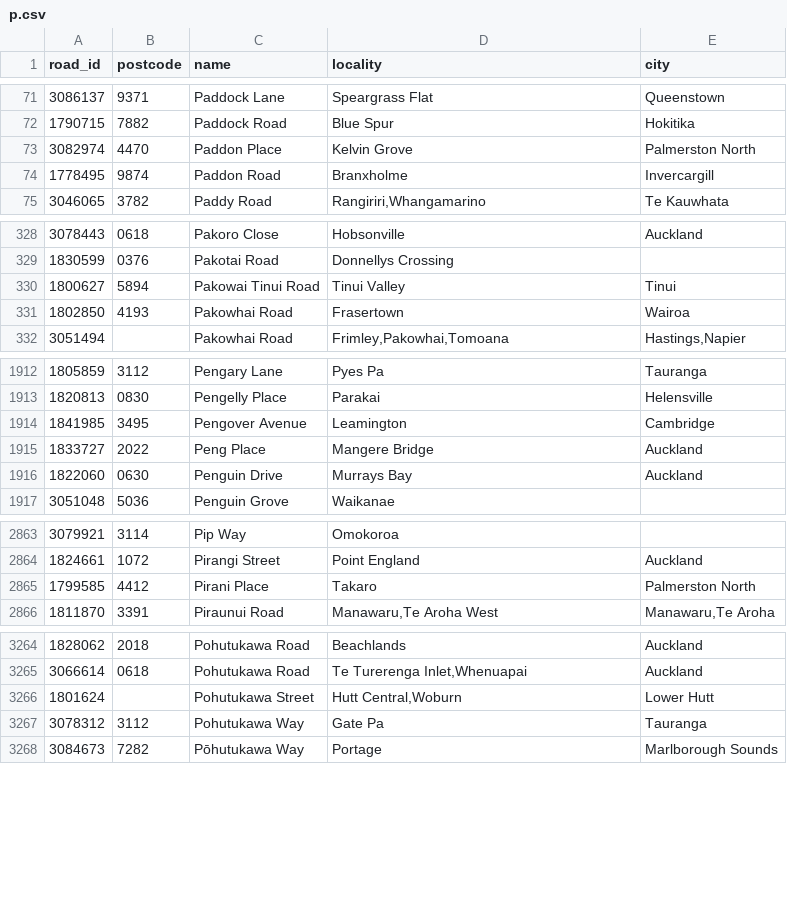
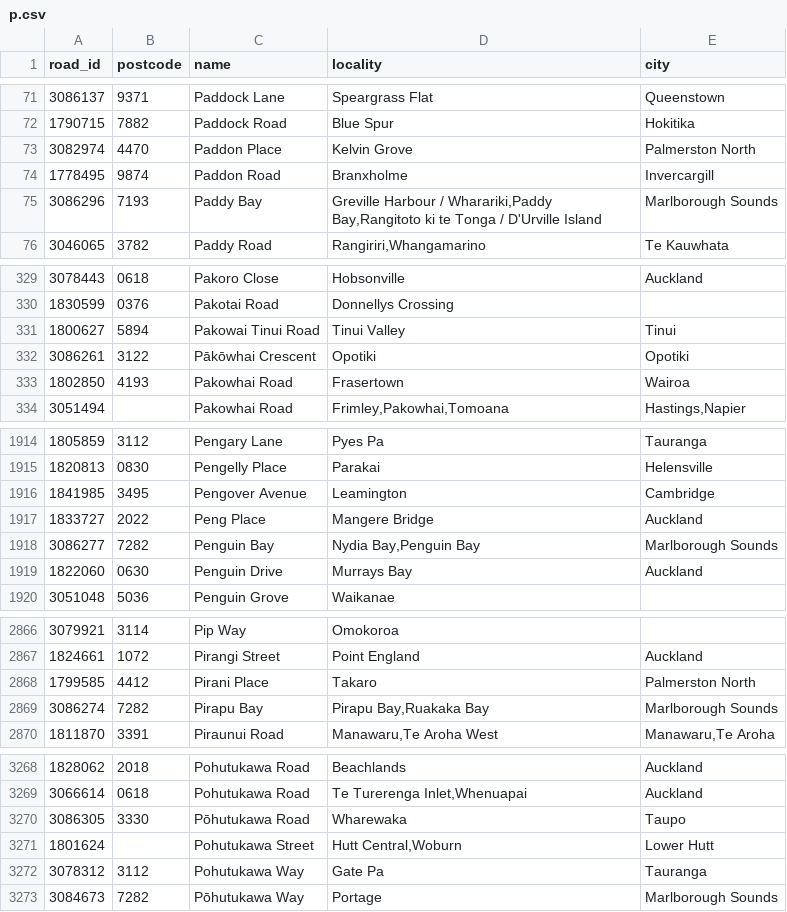
Before and after one commit to s01ipsist/open_nz_postcodes, a CSV file: street_postcodes/p.csv, drawn as a sheet; only a part is shown, gaps mark what is left out; the diff covers the shown part only; the diff names each change by its address in the sheet, - before the commit and + after, or states it on an @@ line.

```diff
--- a/street_postcodes/p.csv
+++ b/street_postcodes/p.csv
+row 75: 3086296 | 7193 | Paddy Bay | Greville Harbour / Wharariki,Paddy Bay,Rangitoto ki te Tonga / D'Urville Island | Marlborough Sounds
+row 332: 3086261 | 3122 | Pākōwhai Crescent | Opotiki | Opotiki
+row 1918: 3086277 | 7282 | Penguin Bay | Nydia Bay,Penguin Bay | Marlborough Sounds
+row 2869: 3086274 | 7282 | Pirapu Bay | Pirapu Bay,Ruakaka Bay | Marlborough Sounds
+row 3270: 3086305 | 3330 | Pōhutukawa Road | Wharewaka | Taupo
```
Also changed, not shown: 1 added row elsewhere in this file, street_postcodes/c.csv, street_postcodes/h.csv, 14 other files.
